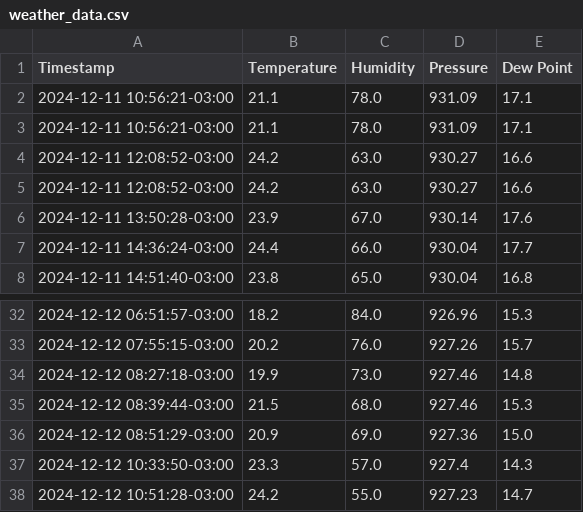
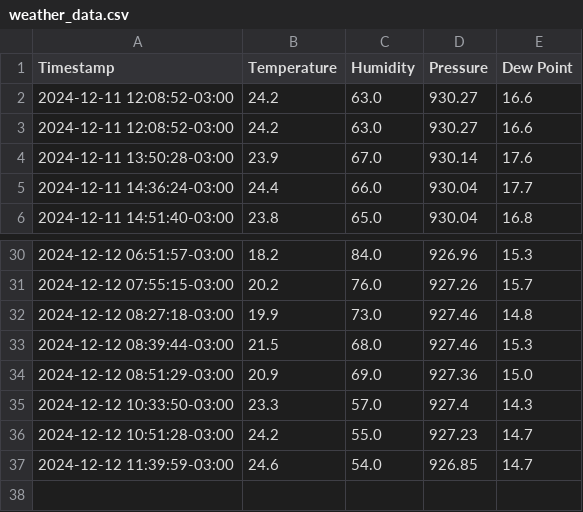
Before and after one commit to hacker-space-ifusp/meteo, a CSV file: weather_data.csv, drawn as a sheet; only a part is shown, gaps mark what is left out; removed rows and columns are numbered as before the commit, all else as after; the diff names each change by its address in the sheet, - before the commit and + after, or states it on an @@ line.

```diff
--- a/weather_data.csv
+++ b/weather_data.csv
-row 2: 2024-12-11 10:56:21-03:00 | 21.1 | 78.0 | 931.09 | 17.1
-row 3: 2024-12-11 10:56:21-03:00 | 21.1 | 78.0 | 931.09 | 17.1
+row 37: 2024-12-12 11:39:59-03:00 | 24.6 | 54.0 | 926.85 | 14.7
```
Also changed, not shown: 1 other file.
